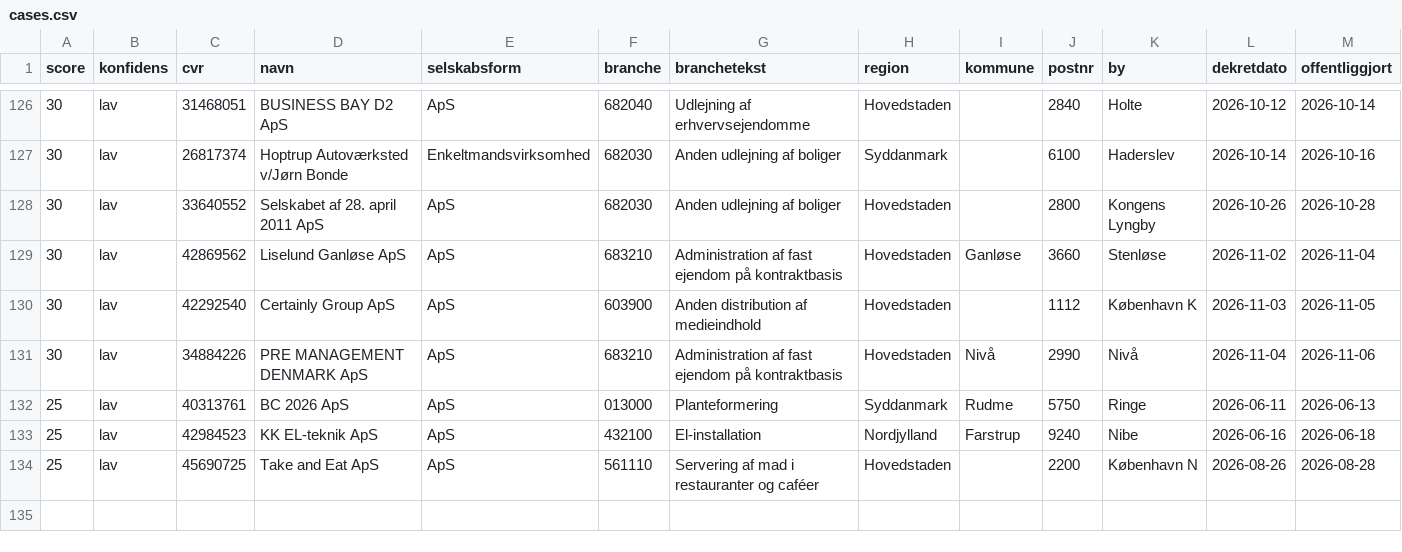
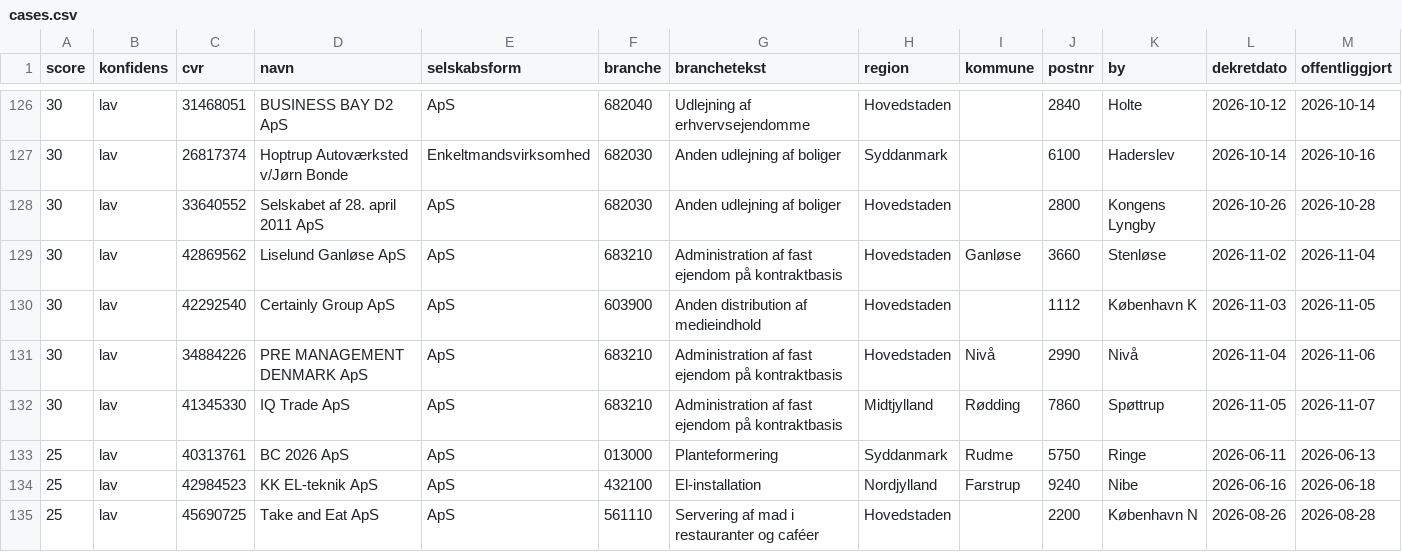
Before and after one commit to daniel-doc-lab/propscreener, a CSV file: data/cases.csv, drawn as a sheet; only a part is shown, gaps mark what is left out; rows hold the shown columns only; the diff names each change by its address in the sheet, - before the commit and + after, or states it on an @@ line.

Commit message:
data: opdateret 2026-11-07 (134 boer)

```diff
--- a/data/cases.csv
+++ b/data/cases.csv
+row 132: 30 | lav | 41345330 | IQ Trade ApS | ApS | 683210 | Administration af fast ejendom på kontraktbasis | Midtjylland | Rødding | 7860 | Spøttrup | 2026-11-05 | 2026-11-07
```
Also changed, not shown: 3 other files.
